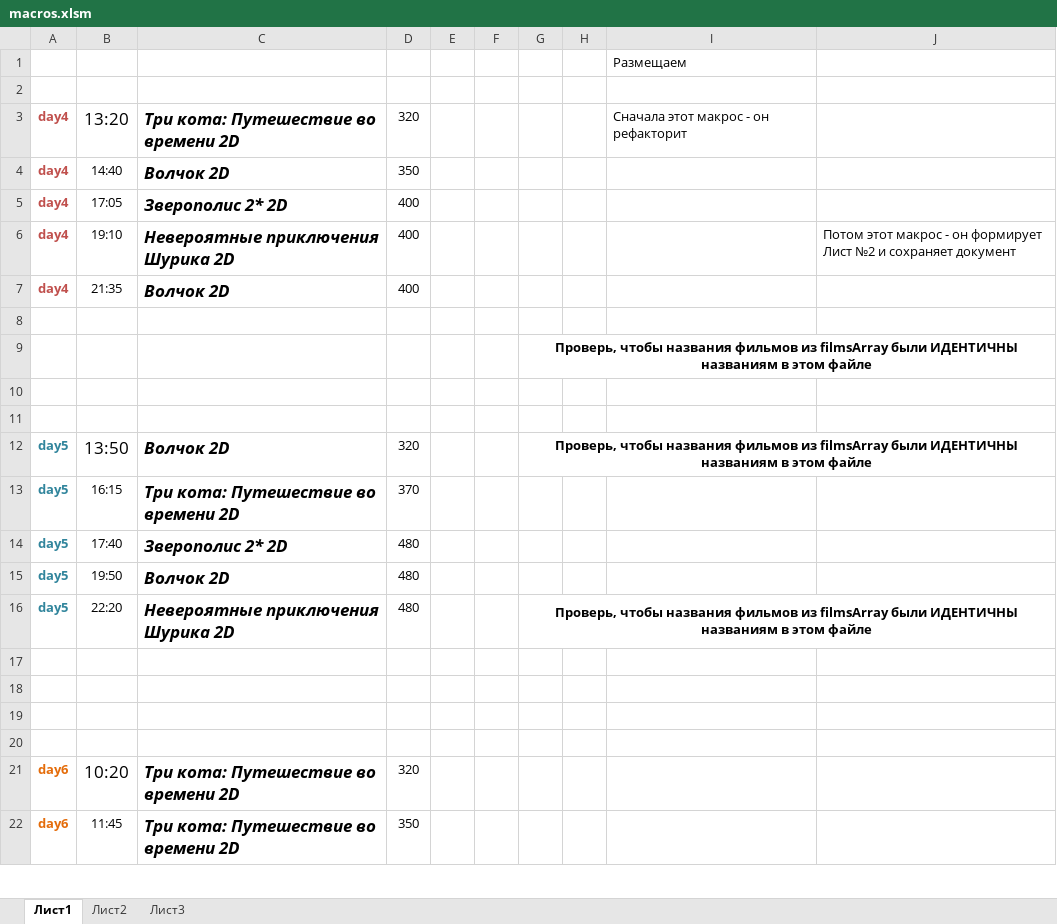
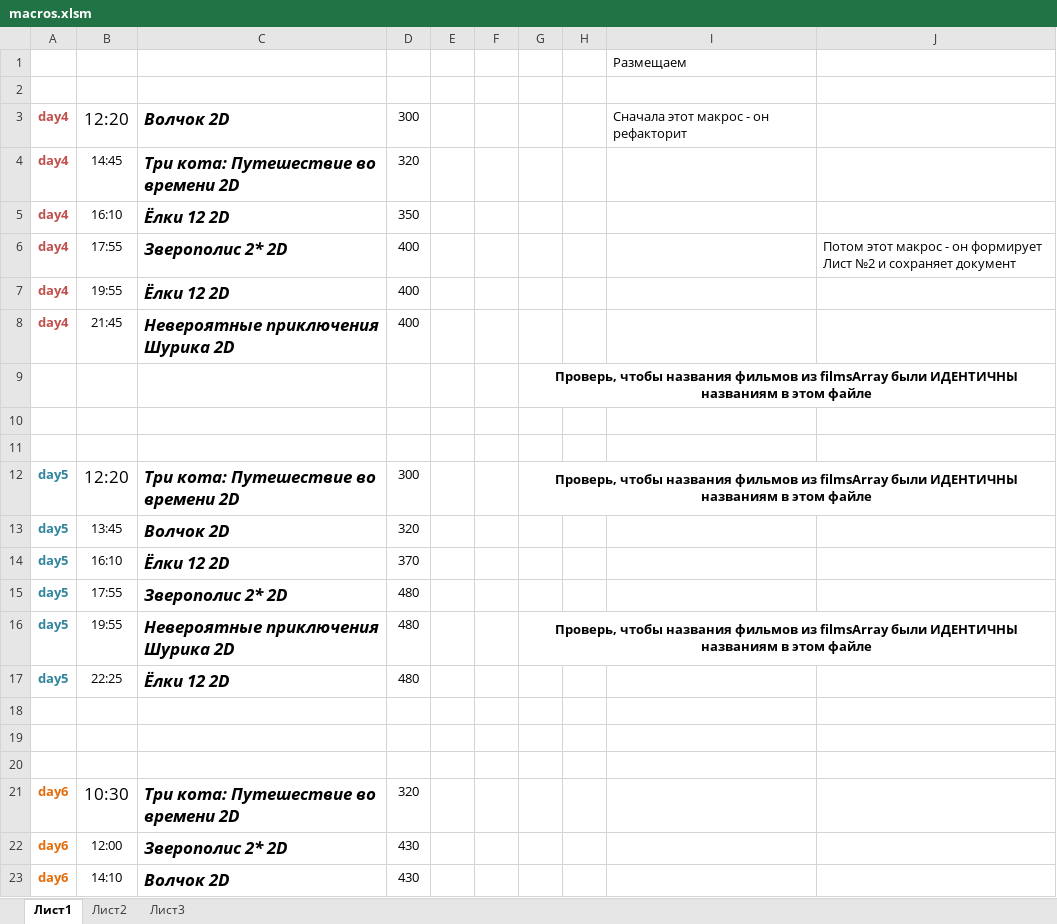
Before and after one commit to eg-bond/ReactSovremennic, an Excel workbook: ExternalScripts/Excel/macros.xlsm, sheet Лист1, drawn as a sheet; only a part is shown; values as stored, in another font and other column widths than the file's, no borders; charts and pictures not drawn; removed rows and columns are numbered as before the commit, all else as after; the diff covers the shown part only; the diff names each change by its address in the sheet, - before the commit and + after, or states it on an @@ line.

```diff
--- a/ExternalScripts/Excel/macros.xlsm (sheet Лист1)
+++ b/ExternalScripts/Excel/macros.xlsm (sheet Лист1)
+row 3: day4 | 12:20 | Волчок 2D | 300 |  |  |  |  | Сначала этот макрос - он рефакторит
-B4: 13:20
+B4: 14:45
@@ B4 text size: smaller @@
-I4: Сначала этот макрос - он рефакторит
+I4: (empty)
-B5: 14:40
+B5: 16:10
-C5: Волчок 2D
+C5: Ёлки 12 2D
-B6: 17:05
+B6: 17:55
-J6: (empty)
+J6: Потом этот макрос - он формирует Лист №2 и сохраняет документ
-B7: 19:10
+B7: 19:55
-C7: Невероятные приключения Шурика 2D
+C7: Ёлки 12 2D
-J7: Потом этот макрос - он формирует Лист №2 и сохраняет документ
+J7: (empty)
-B8: 21:35
+B8: 21:45
-C8: Волчок 2D
+C8: Невероятные приключения Шурика 2D
-row 8: (empty)
+row 12: day5 | 12:20 | Три кота: Путешествие во времени 2D | 300 |  |  | Проверь, чтобы названия фильмов из filmsArray были ИДЕНТИЧНЫ названиям в этом файле
-B13: 13:50
+B13: 13:45
@@ B13 text size: smaller @@
-G13: Проверь, чтобы названия фильмов из filmsArray были ИДЕНТИЧНЫ названиям в этом файле
+G13: (empty)
-G12:J12 merged
-B14: 16:15
+B14: 16:10
-C14: Три кота: Путешествие во времени 2D
+C14: Ёлки 12 2D
-B15: 17:40
+B15: 17:55
-row 15: day5 | 19:50 | Волчок 2D | 480
-B16: 22:20
+B16: 19:55
+row 17: day5 | 22:25 | Ёлки 12 2D | 480
-row 20: (empty)
-B21: 10:20
+B21: 10:30
+row 22: day6 | 12:00 | Зверополис 2* 2D | 430
-B23: 11:45
+B23: 14:10
-C23: Три кота: Путешествие во времени 2D
+C23: Волчок 2D
-D23: 350
+D23: 430
```
Also changed, not shown: 1 added row, 2 removed rows and 13 edited cells elsewhere in this sheet, sheet Лист2, 16 other files.
